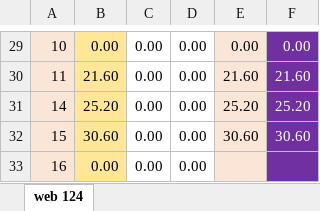
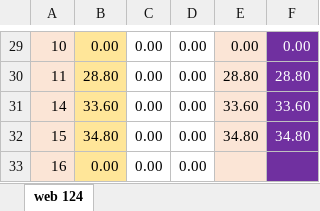
Before and after one commit to mkazemiraz/mft-scores, an Excel workbook: 124/124.xlsx, sheet web 124, drawn as a sheet; only a part is shown, gaps mark what is left out; values as stored, in another font and other column widths than the file's, no borders; the diff covers the shown part only; the diff names each change by its address in the sheet, - before the commit and + after, or states it on an @@ line.

```diff
--- a/124/124.xlsx (sheet web 124)
+++ b/124/124.xlsx (sheet web 124)
-B30: 21.60
+B30: 28.80
-E30: 21.60
+E30: 28.80
-F30: 21.60
+F30: 28.80
-B31: 25.20
+B31: 33.60
-E31: 25.20
+E31: 33.60
-F31: 25.20
+F31: 33.60
-B32: 30.60
+B32: 34.80
-E32: 30.60
+E32: 34.80
-F32: 30.60
+F32: 34.80
```
Also changed, not shown: 32 edited cells elsewhere in this sheet, 1 other file.
